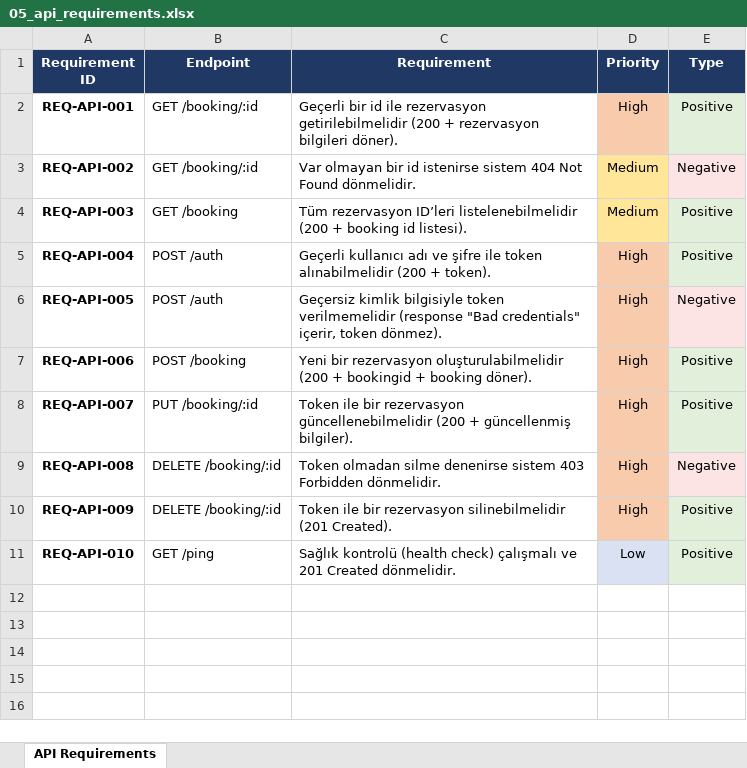
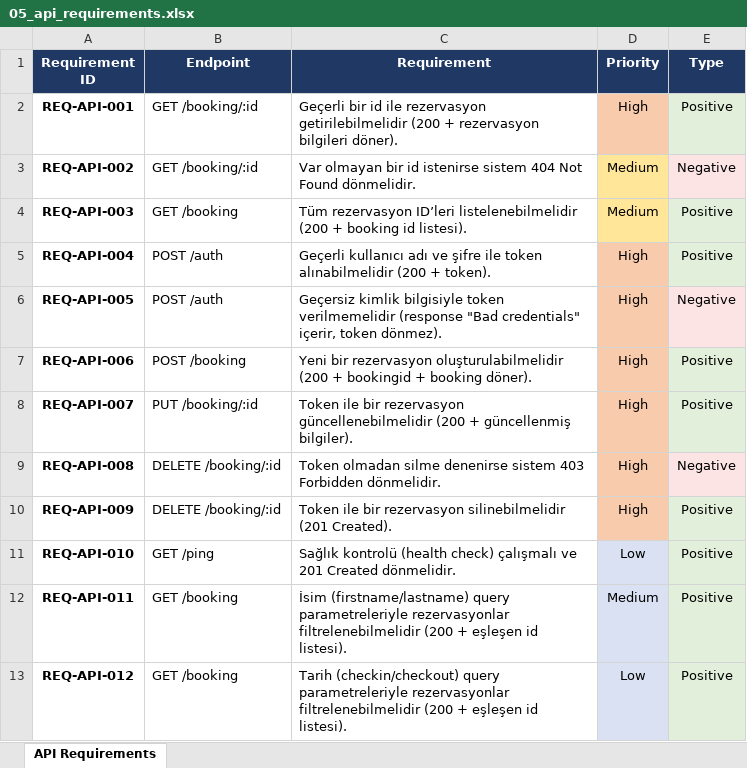
Before and after one commit to mehmet-emre-sezer/saucedemo-qa-automation, an Excel workbook: docs/05_api_requirements.xlsx, sheet API Requirements, drawn as a sheet; values as stored, in another font and other column widths than the file's, no borders; the diff names each change by its address in the sheet, - before the commit and + after, or states it on an @@ line.

```diff
--- a/docs/05_api_requirements.xlsx (sheet API Requirements)
+++ b/docs/05_api_requirements.xlsx (sheet API Requirements)
+row 12: REQ-API-011 | GET /booking | İsim (firstname/lastname) query parametreleriyle rezervasyonlar filtrelenebilmelidir (200 + eşleşen id listesi). | Medium | Positive
+row 13: REQ-API-012 | GET /booking | Tarih (checkin/checkout) query parametreleriyle rezervasyonlar filtrelenebilmelidir (200 + eşleşen id listesi). | Low | Positive
```
Also changed, not shown: docs/06_api_test_cases.xlsx.
